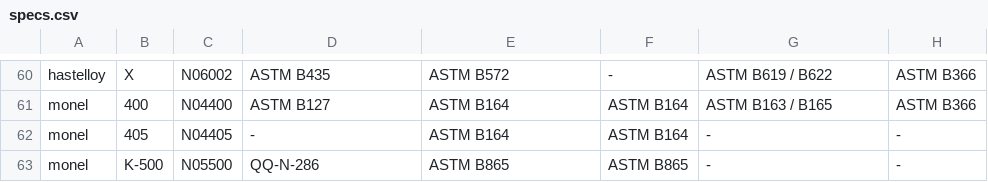
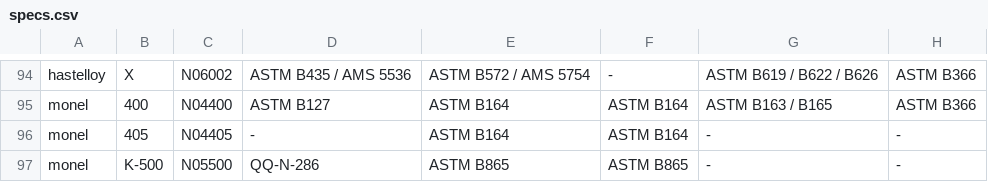
Before and after one commit to Auricoalloys/Nickel-Sheets-Website, a CSV file: docs/specs.csv, drawn as a sheet; only a part is shown, gaps mark what is left out; addresses are those after the commit; the diff covers the shown part only; the diff names each change by its address in the sheet, - before the commit and + after, or states it on an @@ line.

```diff
--- a/docs/specs.csv
+++ b/docs/specs.csv
-D94: ASTM B435
+D94: ASTM B435 / AMS 5536
-E94: ASTM B572
+E94: ASTM B572 / AMS 5754
-G94: ASTM B619 / B622
+G94: ASTM B619 / B622 / B626
```
Also changed, not shown: 34 added rows and 3 edited cells elsewhere in this file, docs/grades.csv, 49 other files.
